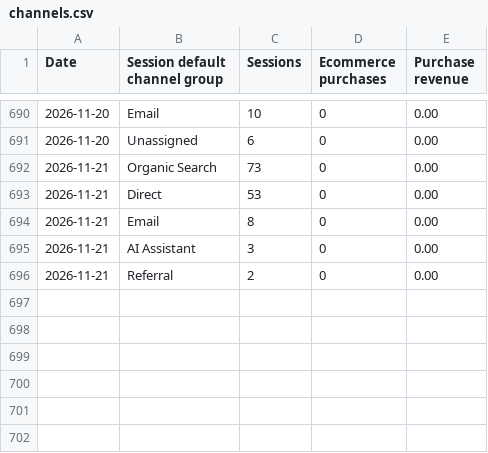
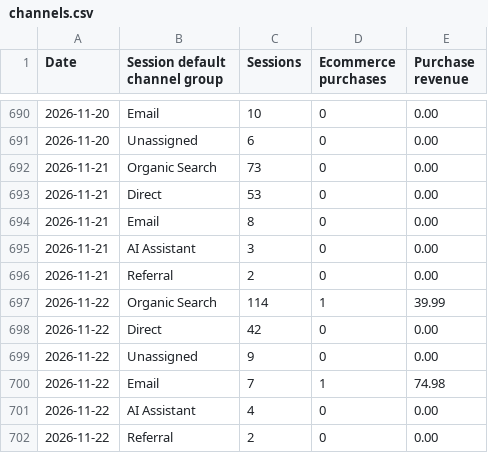
Before and after one commit to s2nnews/puzzles, a CSV file: dashboard/channels.csv, drawn as a sheet; only a part is shown, gaps mark what is left out; the diff names each change by its address in the sheet, - before the commit and + after, or states it on an @@ line.

```diff
--- a/dashboard/channels.csv
+++ b/dashboard/channels.csv
+row 697: 2026-11-22 | Organic Search | 114 | 1 | 39.99
+row 698: 2026-11-22 | Direct | 42 | 0 | 0.00
+row 699: 2026-11-22 | Unassigned | 9 | 0 | 0.00
+row 700: 2026-11-22 | Email | 7 | 1 | 74.98
+row 701: 2026-11-22 | AI Assistant | 4 | 0 | 0.00
+row 702: 2026-11-22 | Referral | 2 | 0 | 0.00
```
Also changed, not shown: dashboard/porter_feed.csv, dashboard/search-console.csv.
